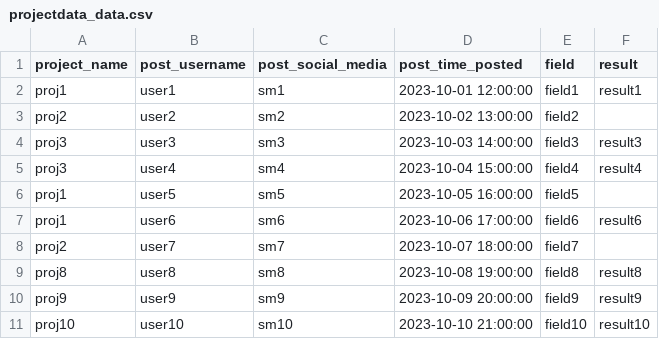
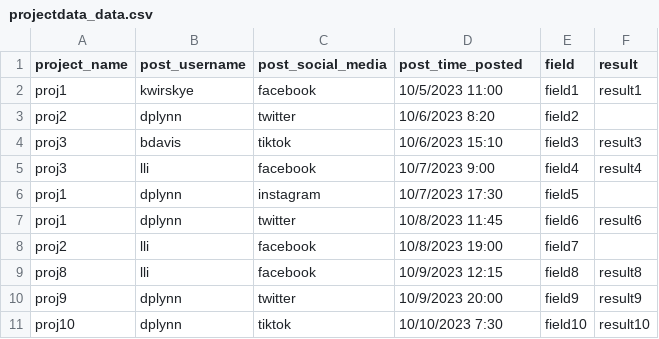
Before and after one commit to dplynn/CS7330-Group-Project, a CSV file: Lucas_data_files/projectdata_data.csv, drawn as a sheet.

```diff
--- a/Lucas_data_files/projectdata_data.csv
+++ b/Lucas_data_files/projectdata_data.csv
@@ -1,11 +1,11 @@
 project_name,post_username,post_social_media,post_time_posted,field,result
-proj1,user1,sm1,2023-10-01 12:00:00,field1,result1
-proj2,user2,sm2,2023-10-02 13:00:00,field2,
-proj3,user3,sm3,2023-10-03 14:00:00,field3,result3
-proj3,user4,sm4,2023-10-04 15:00:00,field4,result4
-proj1,user5,sm5,2023-10-05 16:00:00,field5,
-proj1,user6,sm6,2023-10-06 17:00:00,field6,result6
-proj2,user7,sm7,2023-10-07 18:00:00,field7,
-proj8,user8,sm8,2023-10-08 19:00:00,field8,result8
-proj9,user9,sm9,2023-10-09 20:00:00,field9,result9
-proj10,user10,sm10,2023-10-10 21:00:00,field10,result10
+proj1,kwirskye,facebook,10/5/2023 11:00,field1,result1
+proj2,dplynn,twitter,10/6/2023 8:20,field2,
+proj3,bdavis,tiktok,10/6/2023 15:10,field3,result3
+proj3,lli,facebook,10/7/2023 9:00,field4,result4
+proj1,dplynn,instagram,10/7/2023 17:30,field5,
+proj1,dplynn,twitter,10/8/2023 11:45,field6,result6
+proj2,lli,facebook,10/8/2023 19:00,field7,
+proj8,lli,facebook,10/9/2023 12:15,field8,result8
+proj9,dplynn,twitter,10/9/2023 20:00,field9,result9
+proj10,dplynn,tiktok,10/10/2023 7:30,field10,result10
```
Also changed, not shown: Lucas_data_files/post_data.csv, Lucas_data_files/project_data.csv, 2 other files.
